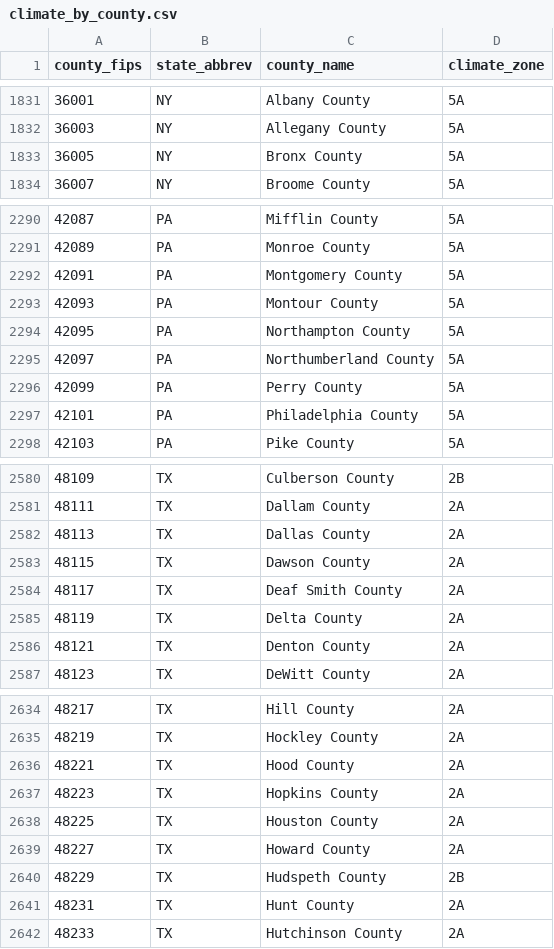
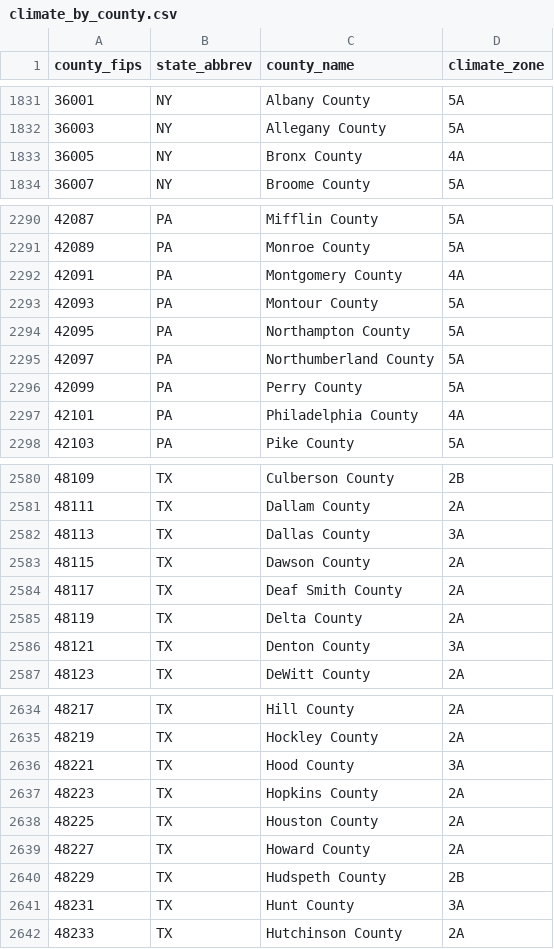
Before and after one commit to agao8-boop/geoloop, a CSV file: data/public/climate_by_county.csv, drawn as a sheet; only a part is shown, gaps mark what is left out; the diff covers the shown part only.

Commit message:
fix: correct climate zones for NYC boroughs, NJ metro, DFW, and Philly

```diff
--- a/data/public/climate_by_county.csv
+++ b/data/public/climate_by_county.csv
@@ -1832,3 +1832,3 @@ county_fips,state_abbrev,county_name,climate_zone
 36003,NY,Allegany County,5A
-36005,NY,Bronx County,5A
+36005,NY,Bronx County,4A
 36007,NY,Broome County,5A
@@ -2291,3 +2291,3 @@ county_fips,state_abbrev,county_name,climate_zone
 42089,PA,Monroe County,5A
-42091,PA,Montgomery County,5A
+42091,PA,Montgomery County,4A
 42093,PA,Montour County,5A
@@ -2296,3 +2296,3 @@ county_fips,state_abbrev,county_name,climate_zone
 42099,PA,Perry County,5A
-42101,PA,Philadelphia County,5A
+42101,PA,Philadelphia County,4A
 42103,PA,Pike County,5A
@@ -2581,3 +2581,3 @@ county_fips,state_abbrev,county_name,climate_zone
 48111,TX,Dallam County,2A
-48113,TX,Dallas County,2A
+48113,TX,Dallas County,3A
 48115,TX,Dawson County,2A
@@ -2585,3 +2585,3 @@ county_fips,state_abbrev,county_name,climate_zone
 48119,TX,Delta County,2A
-48121,TX,Denton County,2A
+48121,TX,Denton County,3A
 48123,TX,DeWitt County,2A
@@ -2635,3 +2635,3 @@ county_fips,state_abbrev,county_name,climate_zone
 48219,TX,Hockley County,2A
-48221,TX,Hood County,2A
+48221,TX,Hood County,3A
 48223,TX,Hopkins County,2A
@@ -2640,3 +2640,3 @@ county_fips,state_abbrev,county_name,climate_zone
 48229,TX,Hudspeth County,2B
-48231,TX,Hunt County,2A
+48231,TX,Hunt County,3A
 48233,TX,Hutchinson County,2A
```
Also changed, not shown: 26 edited cells elsewhere in this file.
